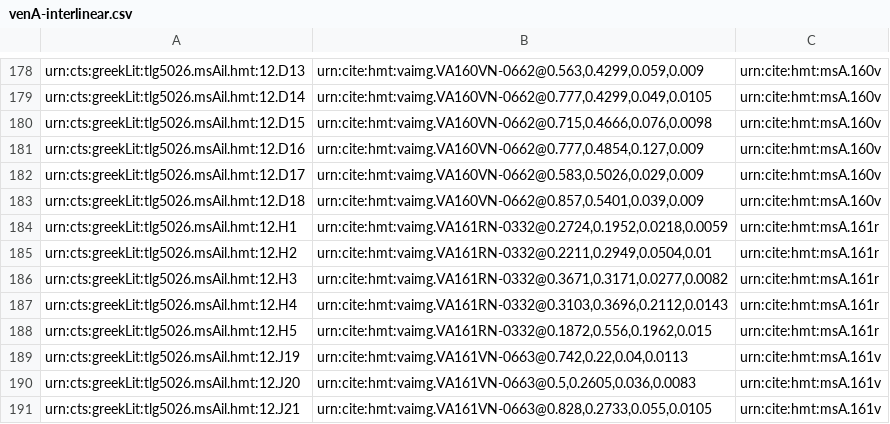
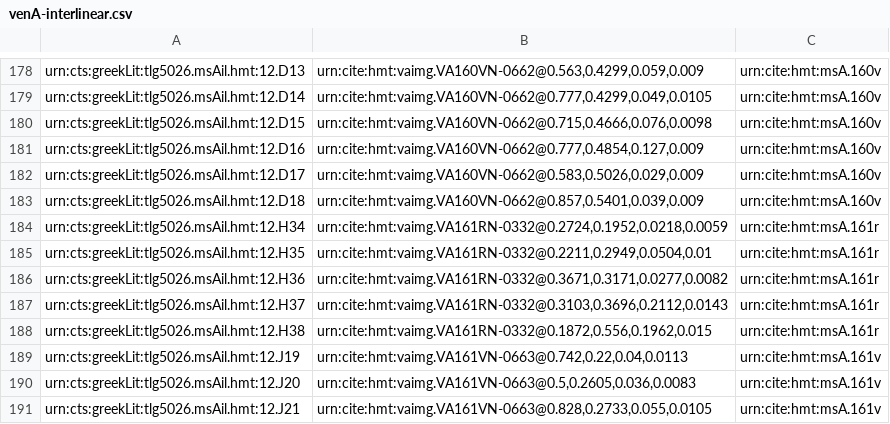
Before and after one commit to hmteditors/alums1, a CSV file: hmt-12/collections/venA-interlinear.csv, drawn as a sheet; only a part is shown, gaps mark what is left out; the diff covers the shown part only.

```diff
--- a/hmt-12/collections/venA-interlinear.csv
+++ b/hmt-12/collections/venA-interlinear.csv
@@ -183,7 +183,7 @@ urn:cts:greekLit:tlg5026.msAil.hmt:12.D17,"urn:cite:hmt:vaimg.VA160VN-0662@0.583
 urn:cts:greekLit:tlg5026.msAil.hmt:12.D18,"urn:cite:hmt:vaimg.VA160VN-0662@0.857,0.5401,0.039,0.009",urn:cite:hmt:msA.160v
-urn:cts:greekLit:tlg5026.msAil.hmt:12.H1,"urn:cite:hmt:vaimg.VA161RN-0332@0.2724,0.1952,0.0218,0.0059",urn:cite:hmt:msA.161r
-urn:cts:greekLit:tlg5026.msAil.hmt:12.H2,"urn:cite:hmt:vaimg.VA161RN-0332@0.2211,0.2949,0.0504,0.01",urn:cite:hmt:msA.161r
-urn:cts:greekLit:tlg5026.msAil.hmt:12.H3,"urn:cite:hmt:vaimg.VA161RN-0332@0.3671,0.3171,0.0277,0.0082",urn:cite:hmt:msA.161r
-urn:cts:greekLit:tlg5026.msAil.hmt:12.H4,"urn:cite:hmt:vaimg.VA161RN-0332@0.3103,0.3696,0.2112,0.0143",urn:cite:hmt:msA.161r
-urn:cts:greekLit:tlg5026.msAil.hmt:12.H5,"urn:cite:hmt:vaimg.VA161RN-0332@0.1872,0.556,0.1962,0.015",urn:cite:hmt:msA.161r
+urn:cts:greekLit:tlg5026.msAil.hmt:12.H34,"urn:cite:hmt:vaimg.VA161RN-0332@0.2724,0.1952,0.0218,0.0059",urn:cite:hmt:msA.161r
+urn:cts:greekLit:tlg5026.msAil.hmt:12.H35,"urn:cite:hmt:vaimg.VA161RN-0332@0.2211,0.2949,0.0504,0.01",urn:cite:hmt:msA.161r
+urn:cts:greekLit:tlg5026.msAil.hmt:12.H36,"urn:cite:hmt:vaimg.VA161RN-0332@0.3671,0.3171,0.0277,0.0082",urn:cite:hmt:msA.161r
+urn:cts:greekLit:tlg5026.msAil.hmt:12.H37,"urn:cite:hmt:vaimg.VA161RN-0332@0.3103,0.3696,0.2112,0.0143",urn:cite:hmt:msA.161r
+urn:cts:greekLit:tlg5026.msAil.hmt:12.H38,"urn:cite:hmt:vaimg.VA161RN-0332@0.1872,0.556,0.1962,0.015",urn:cite:hmt:msA.161r
 urn:cts:greekLit:tlg5026.msAil.hmt:12.J19,"urn:cite:hmt:vaimg.VA161VN-0663@0.742,0.22,0.04,0.0113",urn:cite:hmt:msA.161v
```
Also changed, not shown: 27 edited cells elsewhere in this file.
